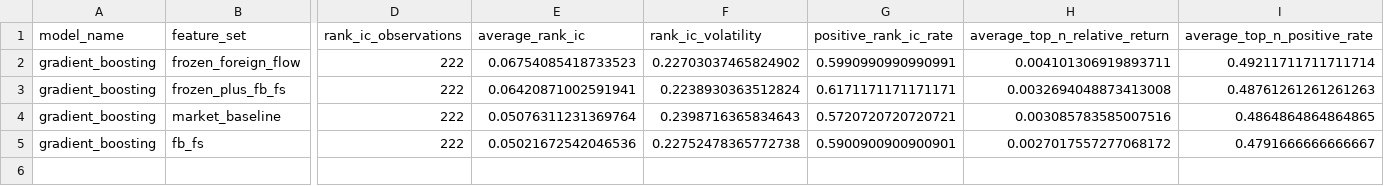
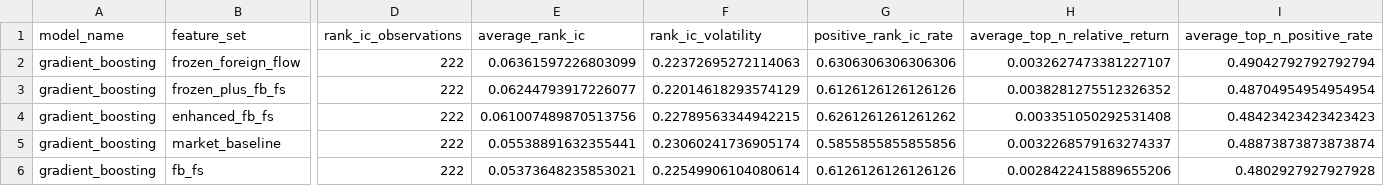
Before and after one commit to nguyenhuygiabao/vn30-alpha-research, a CSV file: reports/tables/foreign_flow/foreign_flow_rebuild_development_summary.csv, drawn as a sheet; only a part is shown, gaps mark what is left out; addresses are those after the commit; rows hold the shown columns only; the diff names each change by its address in the sheet, - before the commit and + after, or states it on an @@ line.

```diff
--- a/reports/tables/foreign_flow/foreign_flow_rebuild_development_summary.csv
+++ b/reports/tables/foreign_flow/foreign_flow_rebuild_development_summary.csv
-E2 (average_rank_ic): 0.06754085418733523
+E2 (average_rank_ic): 0.06361597226803099
-F2 (rank_ic_volatility): 0.22703037465824902
+F2 (rank_ic_volatility): 0.22372695272114063
-G2 (positive_rank_ic_rate): 0.5990990990990991
+G2 (positive_rank_ic_rate): 0.6306306306306306
-H2 (average_top_n_relative_return): 0.004101306919893711
+H2 (average_top_n_relative_return): 0.0032627473381227107
-I2 (average_top_n_positive_rate): 0.49211711711711714
+I2 (average_top_n_positive_rate): 0.49042792792792794
-E3 (average_rank_ic): 0.06420871002591941
+E3 (average_rank_ic): 0.06244793917226077
-F3 (rank_ic_volatility): 0.2238930363512824
+F3 (rank_ic_volatility): 0.22014618293574129
-G3 (positive_rank_ic_rate): 0.6171171171171171
+G3 (positive_rank_ic_rate): 0.6126126126126126
-H3 (average_top_n_relative_return): 0.0032694048873413008
+H3 (average_top_n_relative_return): 0.0038281275512326352
-I3 (average_top_n_positive_rate): 0.48761261261261263
+I3 (average_top_n_positive_rate): 0.48704954954954954
+row 4: gradient_boosting | enhanced_fb_fs | 222 | 0.061007489870513756 | 0.22789563344942215 | 0.6261261261261262 | 0.003351050292531408 | 0.48423423423423423
-E5 (average_rank_ic): 0.05076311231369764
+E5 (average_rank_ic): 0.05538891632355441
-F5 (rank_ic_volatility): 0.2398716365834643
+F5 (rank_ic_volatility): 0.23060241736905174
-G5 (positive_rank_ic_rate): 0.5720720720720721
+G5 (positive_rank_ic_rate): 0.5855855855855856
-H5 (average_top_n_relative_return): 0.003085783585007516
+H5 (average_top_n_relative_return): 0.0032268579163274337
-I5 (average_top_n_positive_rate): 0.4864864864864865
+I5 (average_top_n_positive_rate): 0.48873873873873874
-E6 (average_rank_ic): 0.05021672542046536
+E6 (average_rank_ic): 0.05373648235853021
-F6 (rank_ic_volatility): 0.22752478365772738
+F6 (rank_ic_volatility): 0.22549906104080614
-G6 (positive_rank_ic_rate): 0.5900900900900901
+G6 (positive_rank_ic_rate): 0.6126126126126126
-H6 (average_top_n_relative_return): 0.0027017557277068172
+H6 (average_top_n_relative_return): 0.0028422415889655206
-I6 (average_top_n_positive_rate): 0.4791666666666667
+I6 (average_top_n_positive_rate): 0.4802927927927928
```
Also changed, not shown: reports/tables/foreign_flow/foreign_flow_rebuild_development_foreign_importance.csv, reports/tables/foreign_flow/foreign_flow_rebuild_development_paired.csv, 3 other files.
